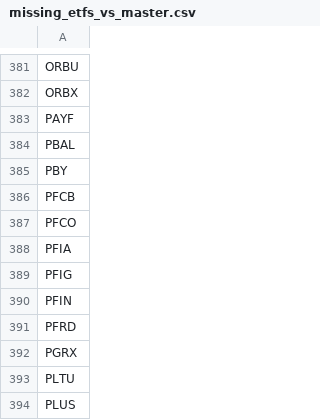
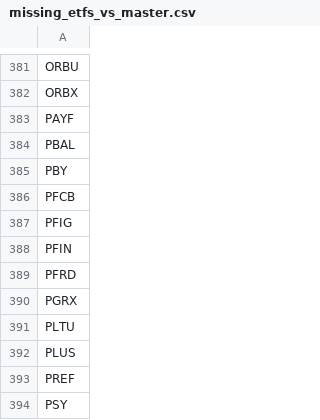
Before and after one commit to jiahualihuanahuan/canadian-etf-holdings, a CSV file: missing_etfs_vs_master.csv, drawn as a sheet; only a part is shown, gaps mark what is left out; the shorter side is filled out with more unchanged rows.

```diff
--- a/missing_etfs_vs_master.csv
+++ b/missing_etfs_vs_master.csv
@@ -386,4 +386,2 @@ PBY
 PFCB
-PFCO
-PFIA
 PFIG
```
Also changed, not shown: coverage_notes.csv.
